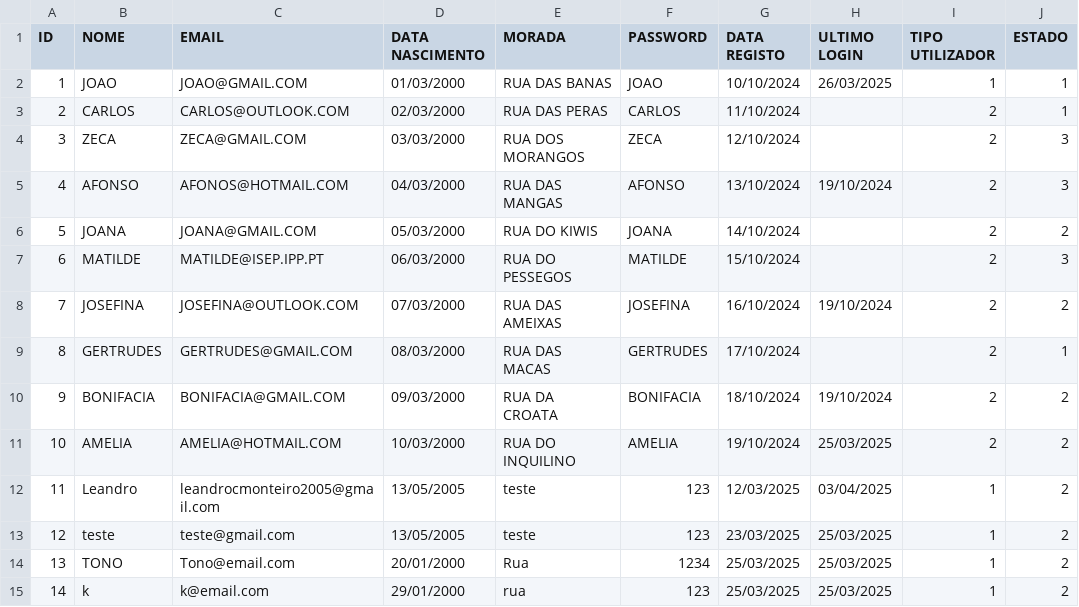
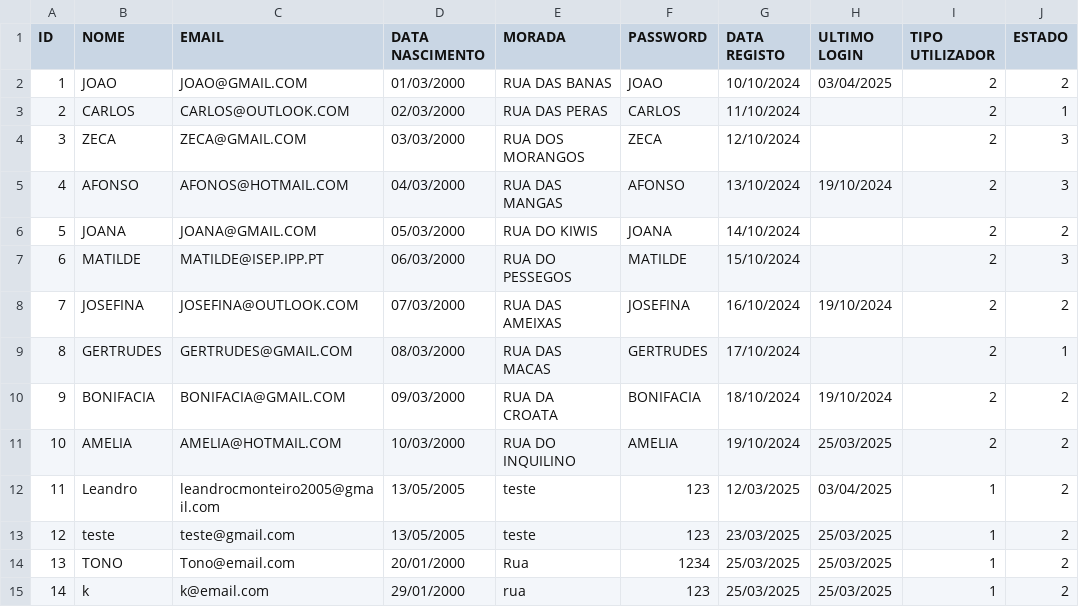
Before and after one commit to Leandro12415990/Grupo1Lp2, a CSV file: data/Utilizador.csv, drawn as a sheet.

```diff
--- a/data/Utilizador.csv
+++ b/data/Utilizador.csv
@@ -1,3 +1,3 @@
 ID;NOME;EMAIL;DATA NASCIMENTO;MORADA;PASSWORD;DATA REGISTO;ULTIMO LOGIN;TIPO UTILIZADOR;ESTADO
-1;JOAO;JOAO@GMAIL.COM;01/03/2000;RUA DAS BANAS;JOAO;10/10/2024;26/03/2025;1;1
+1;JOAO;JOAO@GMAIL.COM;01/03/2000;RUA DAS BANAS;JOAO;10/10/2024;03/04/2025;2;2
 2;CARLOS;CARLOS@OUTLOOK.COM;02/03/2000;RUA DAS PERAS;CARLOS;11/10/2024;;2;1
```
Also changed, not shown: 3 other files.
